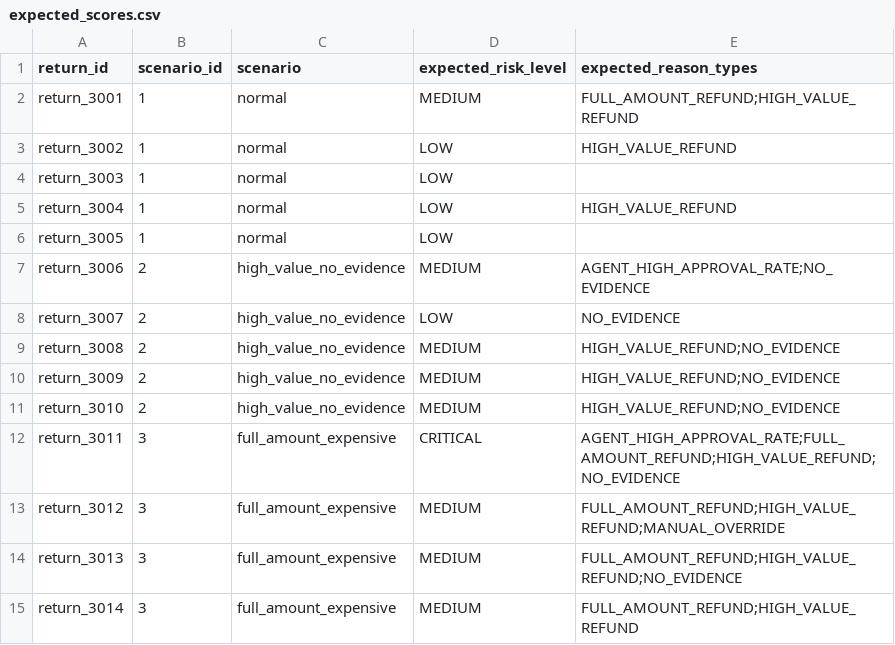
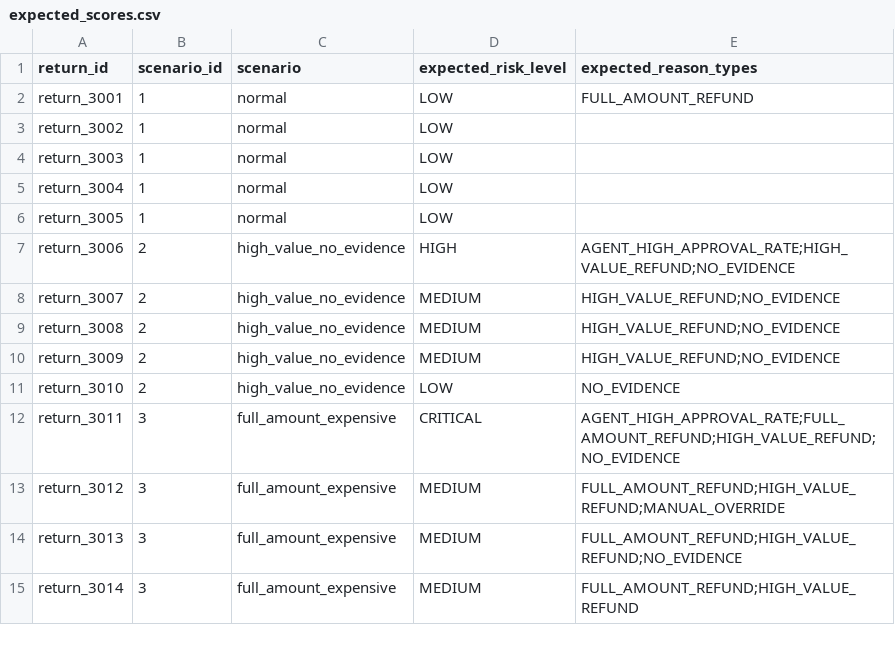
Before and after one commit to suxarikiii/Anti-Fraud-Detector, a CSV file: data/expected_scores.csv, drawn as a sheet; only a part is shown; the diff covers the shown part only.

```diff
--- a/data/expected_scores.csv
+++ b/data/expected_scores.csv
@@ -1,12 +1,12 @@
 return_id,scenario_id,scenario,expected_risk_level,expected_reason_types
-return_3001,1,normal,MEDIUM,FULL_AMOUNT_REFUND;HIGH_VALUE_REFUND
-return_3002,1,normal,LOW,HIGH_VALUE_REFUND
+return_3001,1,normal,LOW,FULL_AMOUNT_REFUND
+return_3002,1,normal,LOW,
 return_3003,1,normal,LOW,
-return_3004,1,normal,LOW,HIGH_VALUE_REFUND
+return_3004,1,normal,LOW,
 return_3005,1,normal,LOW,
-return_3006,2,high_value_no_evidence,MEDIUM,AGENT_HIGH_APPROVAL_RATE;NO_EVIDENCE
-return_3007,2,high_value_no_evidence,LOW,NO_EVIDENCE
+return_3006,2,high_value_no_evidence,HIGH,AGENT_HIGH_APPROVAL_RATE;HIGH_VALUE_REFUND;NO_EVIDENCE
+return_3007,2,high_value_no_evidence,MEDIUM,HIGH_VALUE_REFUND;NO_EVIDENCE
 return_3008,2,high_value_no_evidence,MEDIUM,HIGH_VALUE_REFUND;NO_EVIDENCE
 return_3009,2,high_value_no_evidence,MEDIUM,HIGH_VALUE_REFUND;NO_EVIDENCE
-return_3010,2,high_value_no_evidence,MEDIUM,HIGH_VALUE_REFUND;NO_EVIDENCE
+return_3010,2,high_value_no_evidence,LOW,NO_EVIDENCE
 return_3011,3,full_amount_expensive,CRITICAL,AGENT_HIGH_APPROVAL_RATE;FULL_AMOUNT_REFUND;HIGH_VALUE_REFUND;NO_EVIDENCE
```
Also changed, not shown: 23 edited cells elsewhere in this file, 1 other file.
